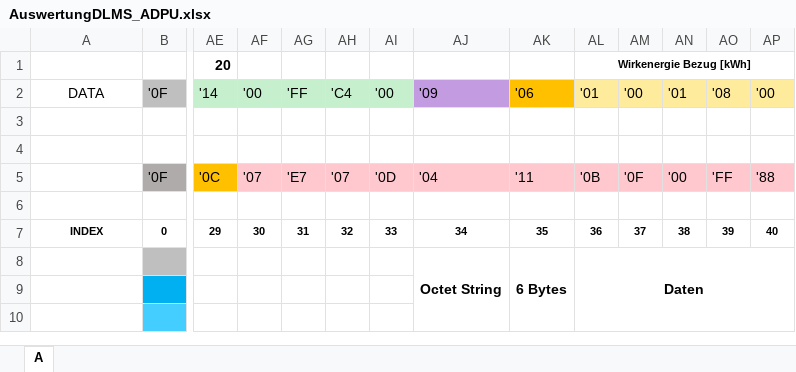
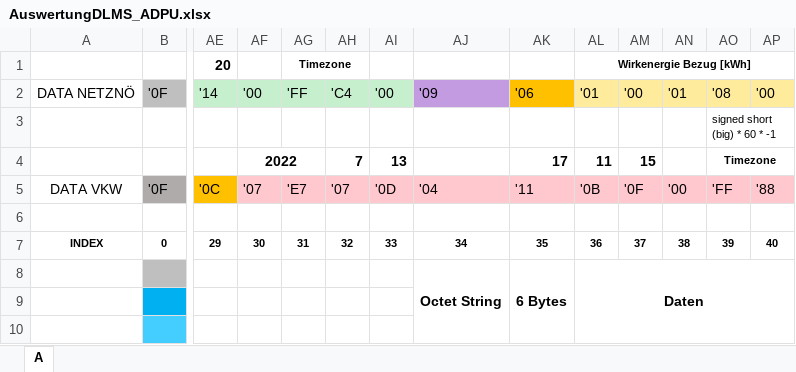
Before and after one commit to FKW9/esp-smartmeter-netznoe, an Excel workbook: data/AuswertungDLMS_ADPU.xlsx, sheet A, drawn as a sheet; only a part is shown, gaps mark what is left out; values as stored, in another font and other column widths than the file's, no borders; the diff names each change by its address in the sheet, - before the commit and + after, or states it on an @@ line.

Commit message:
evaluate timestamp and timezone info

```diff
--- a/data/AuswertungDLMS_ADPU.xlsx (sheet A)
+++ b/data/AuswertungDLMS_ADPU.xlsx (sheet A)
-AG1: (empty)
+AG1: Timezone
+AG1:AH1 merged
-A2: DATA
+A2: DATA NETZNÖ
-AO3: (empty)
+AO3: signed short (big) * 60 * -1
-AF4: (empty)
+AF4: 2022
+AF4:AG4 merged
-AH4: (empty)
+AH4: 7
-AI4: (empty)
+AI4: 13
-AK4: (empty)
+AK4: 17
-AL4: (empty)
+AL4: 11
-AM4: (empty)
+AM4: 15
-AO4: (empty)
+AO4: Timezone
+AO4:AP4 merged
-A5: (empty)
+A5: DATA VKW
```
Also changed, not shown: 4 other files.
